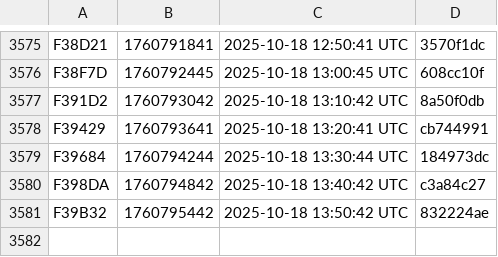
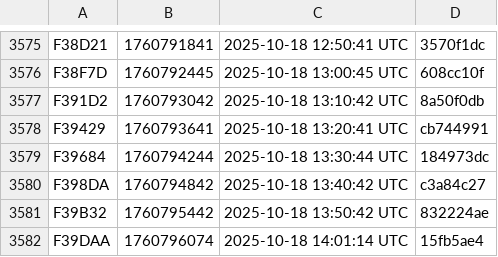
Before and after one commit to noob2git/weather, a CSV file: docs/assets/builds.csv, drawn as a sheet; only a part is shown, gaps mark what is left out; the diff names each change by its address in the sheet, - before the commit and + after, or states it on an @@ line.

```diff
--- a/docs/assets/builds.csv
+++ b/docs/assets/builds.csv
+row 3582: F39DAA | 1760796074 | 2025-10-18 14:01:14 UTC | 15fb5ae4
```
Also changed, not shown: data/weather_history.csv, 2 other files.
